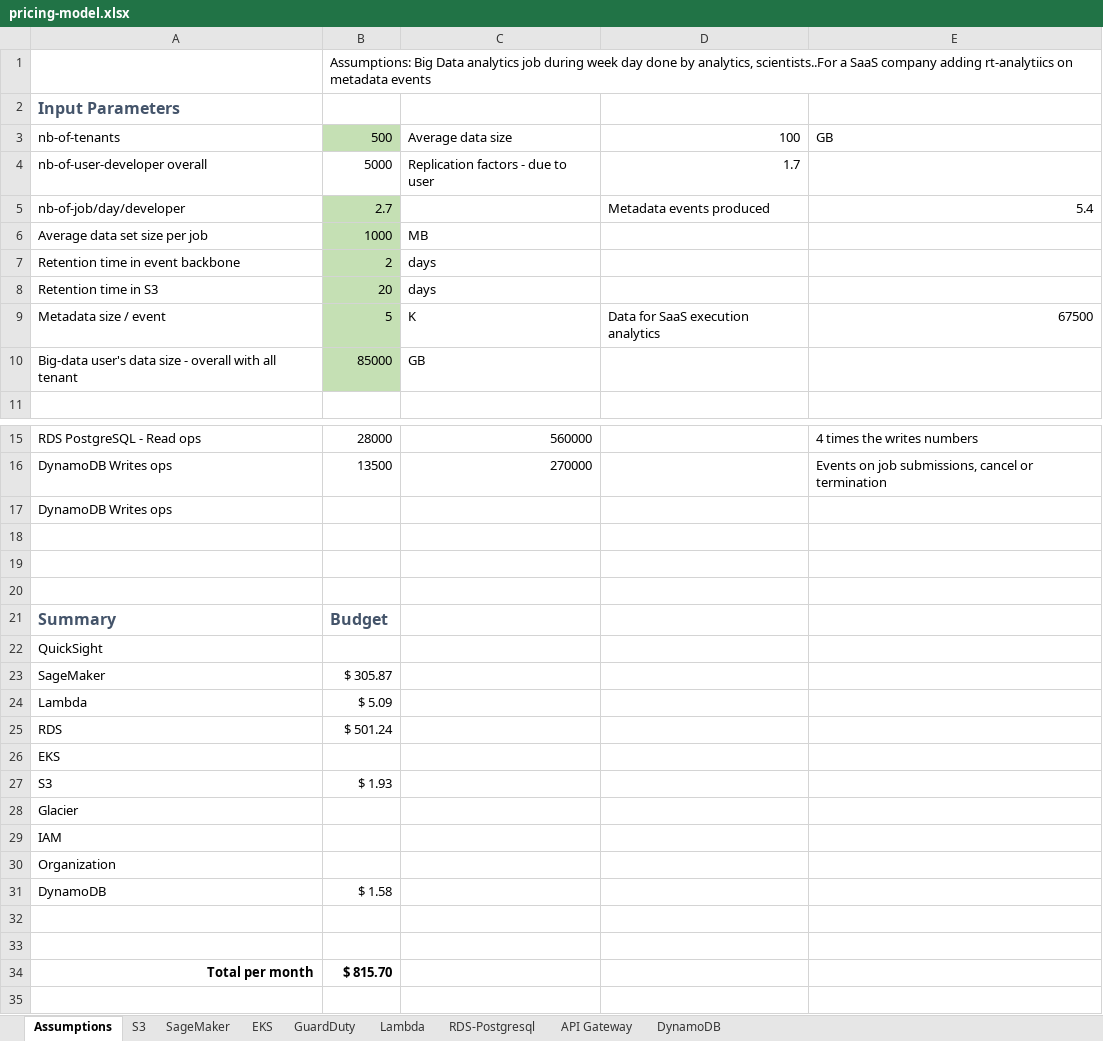
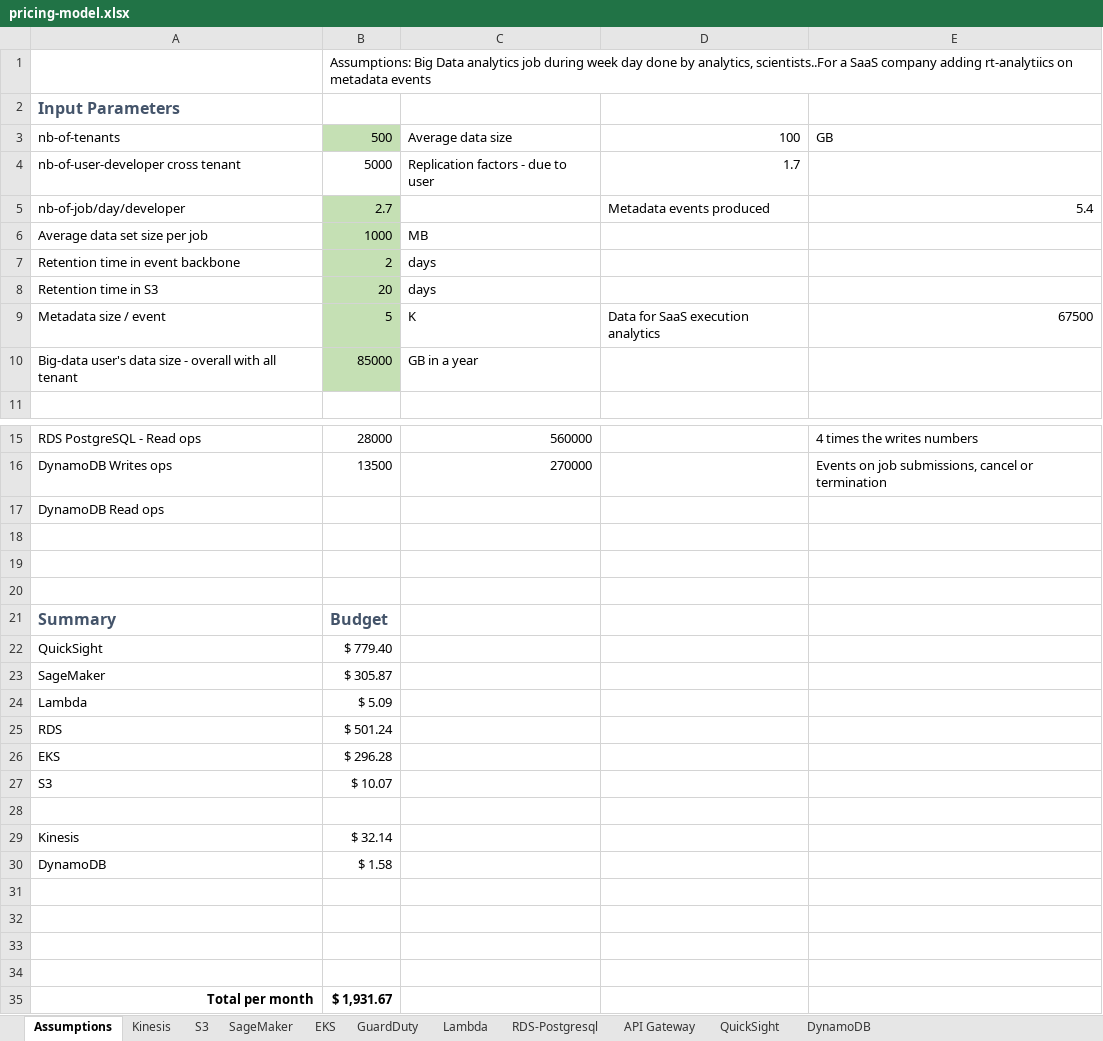
Before and after one commit to jbcodeforce/big-data-tenant-analytics, an Excel workbook: docs/pricing-model.xlsx, sheet Assumptions, drawn as a sheet; only a part is shown, gaps mark what is left out; values as stored, in another font and other column widths than the file's, no borders; removed rows and columns are numbered as before the commit, all else as after; the diff names each change by its address in the sheet, - before the commit and + after, or states it on an @@ line.

Commit message:
add update to kinesis doc and api gtw

```diff
--- a/docs/pricing-model.xlsx (sheet Assumptions)
+++ b/docs/pricing-model.xlsx (sheet Assumptions)
+sheet tab: Kinesis
+sheet tab: QuickSight
-A4: nb-of-user-developer overall
+A4: nb-of-user-developer cross tenant
-C10: GB
+C10: GB in a year
-A17: DynamoDB Writes ops
+A17: DynamoDB Read ops
-B22: (empty)
+B22: $ 779.40
-B26: (empty)
+B26: $ 296.28
-B27: $ 1.93
+B27: $ 10.07
-A28: Glacier
+A28: (empty)
-row 29: IAM
-row 30: Organization
+row 29: Kinesis | $ 32.14
+row 33: (empty)
+row 34: (empty)
-B35: $ 815.70
+B35: $ 1,931.67
```
Also changed, not shown: sheet S3, 13 other files.
